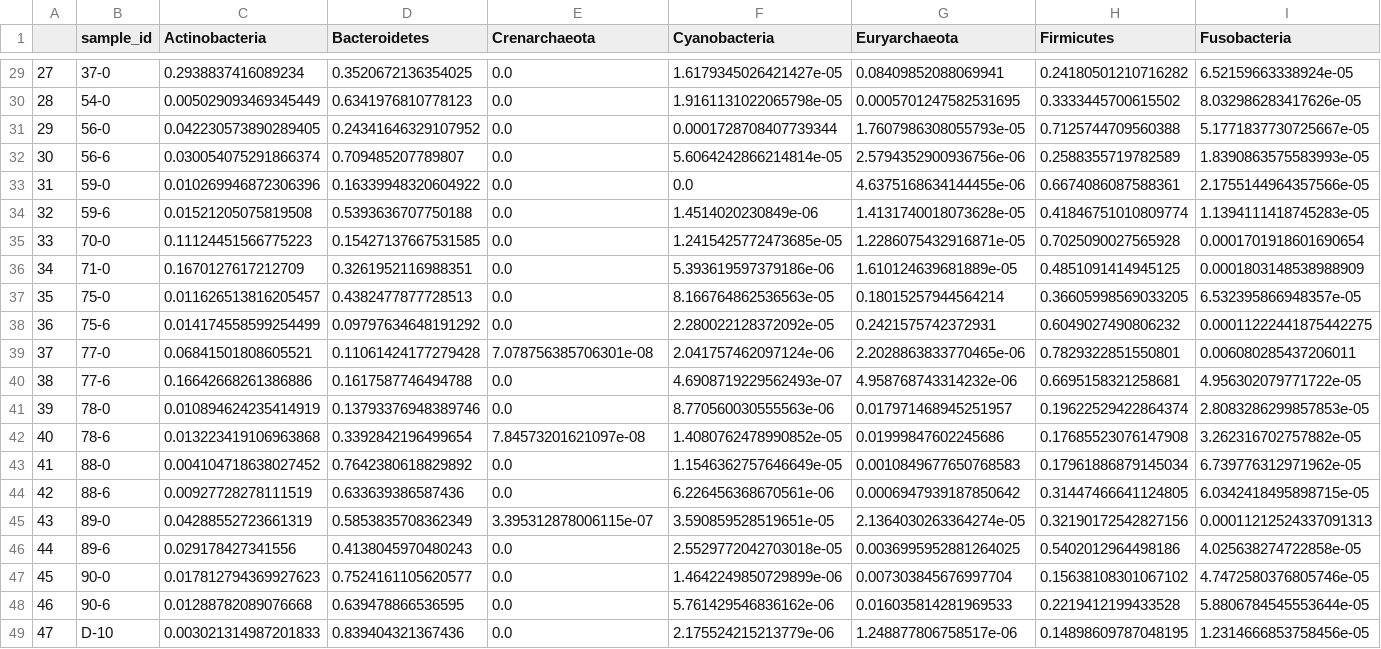
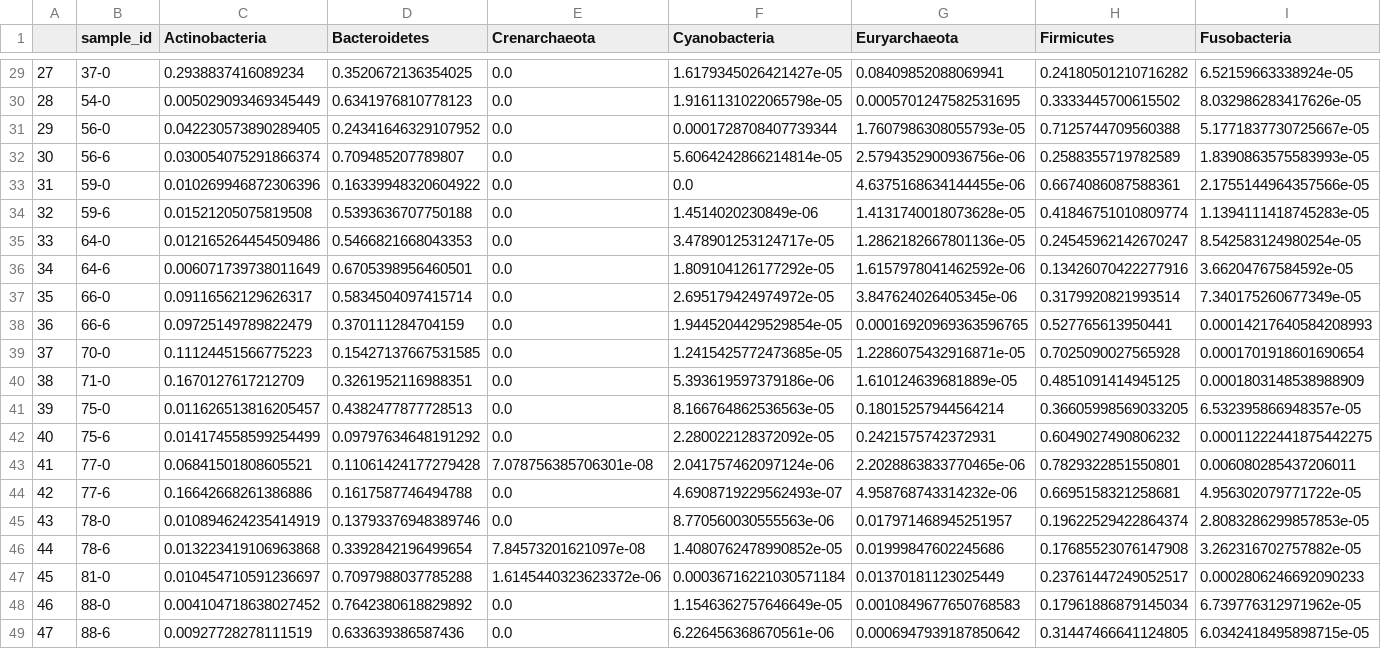
Before and after one commit to urtecholabucsd/FMT, a CSV file: supp_figure_s2/data/supp_2B.csv, drawn as a sheet; only a part is shown, gaps mark what is left out; the shorter side is filled out with more unchanged rows; addresses are those after the commit; rows hold the shown columns only; the diff names each change by its address in the sheet, - before the commit and + after, or states it on an @@ line.

Commit message:
update supp figure 2

```diff
--- a/supp_figure_s2/data/supp_2B.csv
+++ b/supp_figure_s2/data/supp_2B.csv
+row 35: 33 | 64-0 | 0.012165264454509486 | 0.5466821668043353 | 0.0 | 3.478901253124717e-05 | 1.2862182667801136e-05 | 0.24545962142670247 | 8.542583124980254e-05
+row 36: 34 | 64-6 | 0.006071739738011649 | 0.6705398956460501 | 0.0 | 1.809104126177292e-05 | 1.6157978041462592e-06 | 0.13426070422277916 | 3.66204767584592e-05
+row 37: 35 | 66-0 | 0.09116562129626317 | 0.5834504097415714 | 0.0 | 2.695179424974972e-05 | 3.847624026405345e-06 | 0.3179920821993514 | 7.340175260677349e-05
+row 38: 36 | 66-6 | 0.09725149789822479 | 0.370111284704159 | 0.0 | 1.9445204429529854e-05 | 0.00016920969363596765 | 0.527765613950441 | 0.00014217640584208993
@@ column A renumbered from row 39 down @@
+row 47: 45 | 81-0 | 0.010454710591236697 | 0.7097988037785288 | 1.6145440323623372e-06 | 0.00036716221030571184 | 0.01370181123025449 | 0.23761447249052517 | 0.0002806246692090233
```
Also changed, not shown: supp_figure_s2/data/supp_2A.csv, 5 other files.
